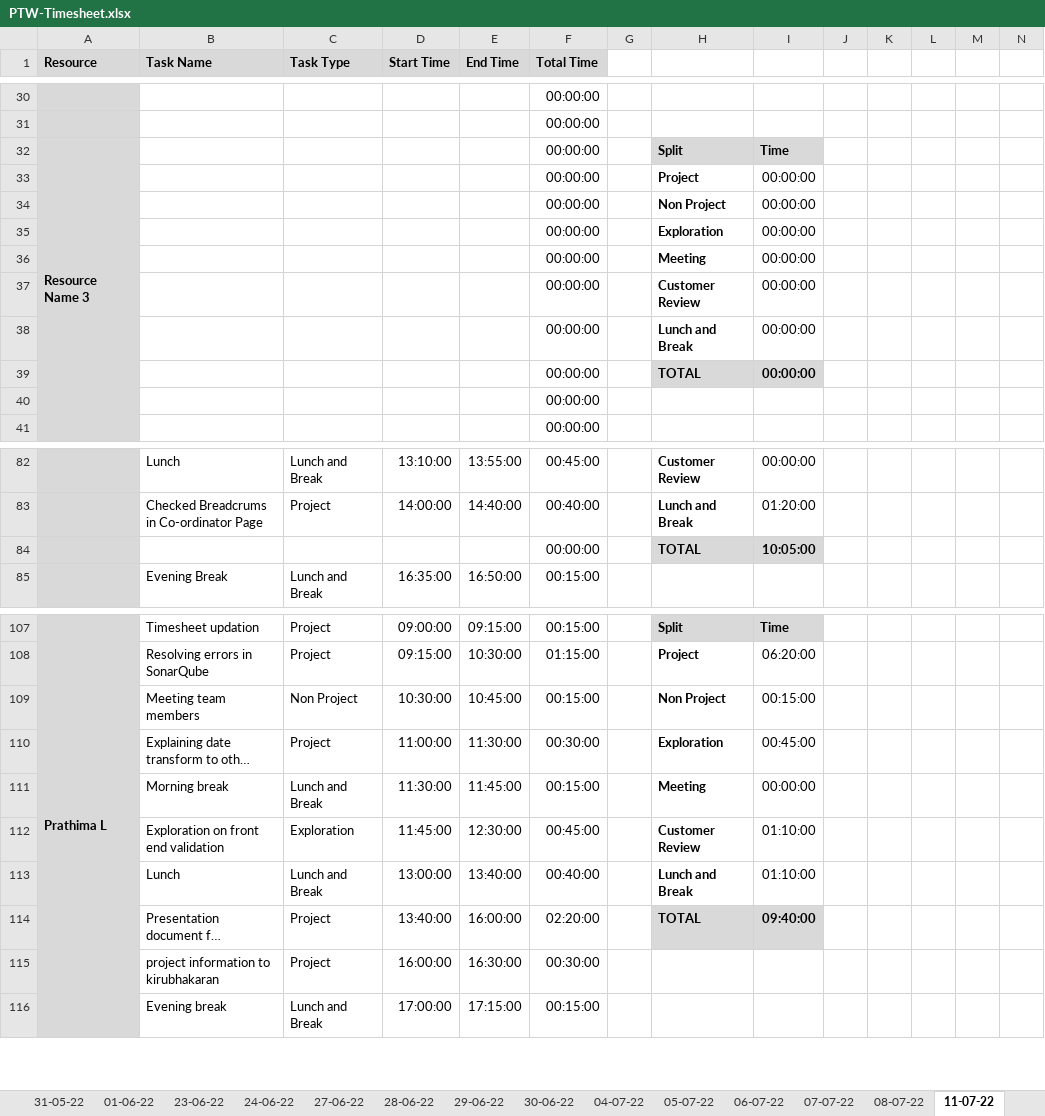
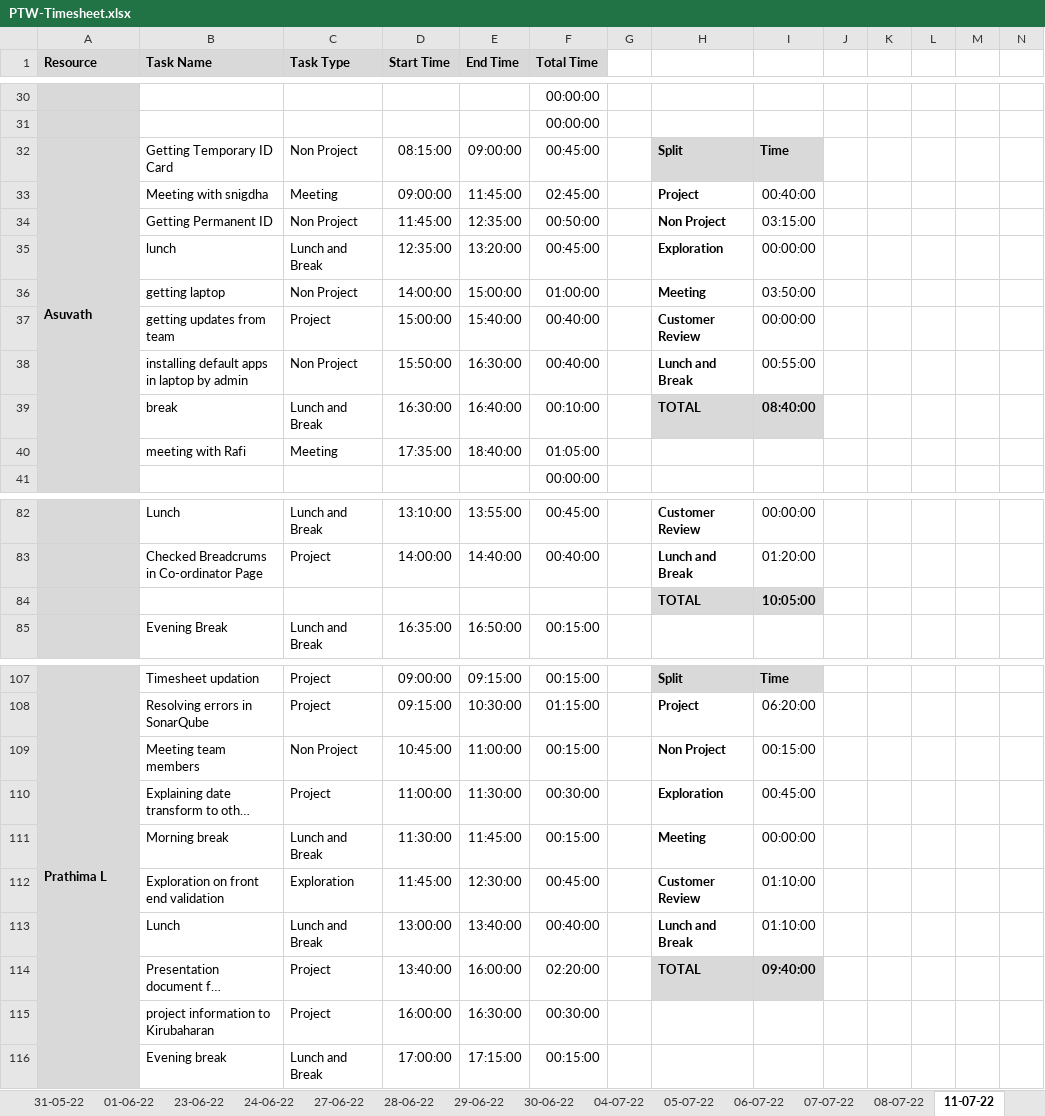
Before and after one commit to TEAM-EUPHORIA/TEAM-EUPHORIA-TMS, an Excel workbook: Process/Timesheet/PTW-Timesheet.xlsx, sheet 11-07-22, drawn as a sheet; only a part is shown, gaps mark what is left out; long unchanged cells end in …; values as stored, in another font and other column widths than the file's, no borders; conditional formats not drawn; removed rows and columns are numbered as before the commit, all else as after; rows hold the shown columns only; the diff covers the shown part only; the diff names each change by its address in the sheet, - before the commit and + after, or states it on an @@ line.

```diff
--- a/Process/Timesheet/PTW-Timesheet.xlsx (sheet 11-07-22)
+++ b/Process/Timesheet/PTW-Timesheet.xlsx (sheet 11-07-22)
-row 32: Resource Name 3 |  |  |  |  | 00:00:00 |  | Split | Time
-row 33:  |  |  |  |  | 00:00:00 |  | Project | 00:00:00
-row 34:  |  |  |  |  | 00:00:00 |  | Non Project | 00:00:00
-row 35:  |  |  |  |  | 00:00:00 |  | Exploration | 00:00:00
-row 36:  |  |  |  |  | 00:00:00 |  | Meeting | 00:00:00
-row 37:  |  |  |  |  | 00:00:00 |  | Customer Review | 00:00:00
-row 38:  |  |  |  |  | 00:00:00 |  | Lunch and Break | 00:00:00
-row 39:  |  |  |  |  | 00:00:00 |  | TOTAL | 00:00:00
-row 40:  |  |  |  |  | 00:00:00
+row 32: Asuvath | Getting Temporary ID Card | Non Project | 08:15:00 | 09:00:00 | 00:45:00 |  | Split | Time
+row 33:  | Meeting with snigdha | Meeting | 09:00:00 | 11:45:00 | 02:45:00 |  | Project | 00:40:00
+row 34:  | Getting Permanent ID | Non Project | 11:45:00 | 12:35:00 | 00:50:00 |  | Non Project | 03:15:00
+row 35:  | lunch | Lunch and Break | 12:35:00 | 13:20:00 | 00:45:00 |  | Exploration | 00:00:00
+row 36:  | getting laptop | Non Project | 14:00:00 | 15:00:00 | 01:00:00 |  | Meeting | 03:50:00
+row 37:  | getting updates from team | Project | 15:00:00 | 15:40:00 | 00:40:00 |  | Customer Review | 00:00:00
+row 38:  | installing default apps in laptop by admin | Non Project | 15:50:00 | 16:30:00 | 00:40:00 |  | Lunch and Break | 00:55:00
+row 39:  | break | Lunch and Break | 16:30:00 | 16:40:00 | 00:10:00 |  | TOTAL | 08:40:00
+row 40:  | meeting with Rafi | Meeting | 17:35:00 | 18:40:00 | 01:05:00
-F84 (Total Time): 00:00:00
+F84 (Total Time): (empty)
-D109 (Start Time): 10:30:00
+D109 (Start Time): 10:45:00
-E109 (End Time): 10:45:00
+E109 (End Time): 11:00:00
-B115 (Task Name): project information to kirubhakaran
+B115 (Task Name): project information to Kirubaharan
```
Also changed, not shown: 8 added rows and 8 removed rows elsewhere in this sheet, sheet empty copy, other sheet tabs.
